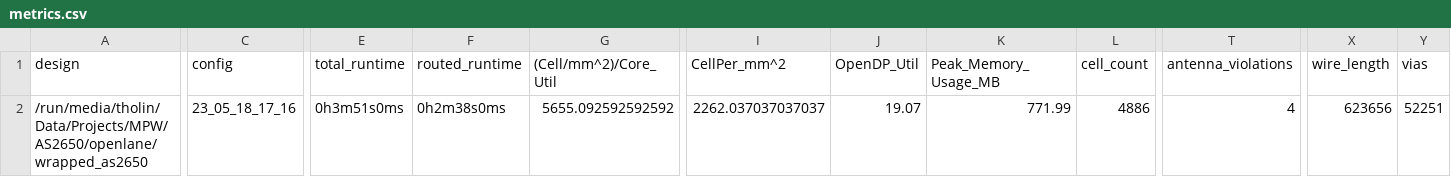
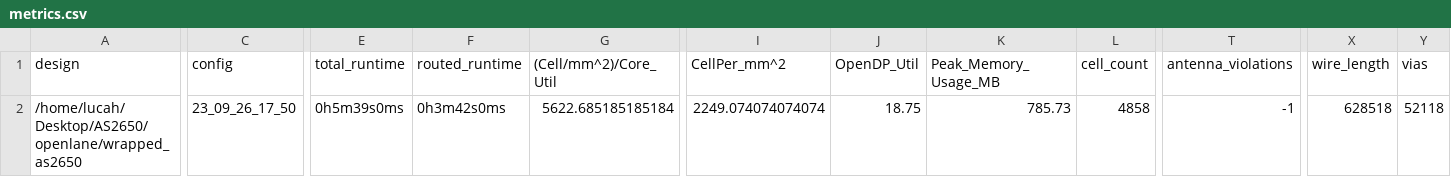
Before and after one commit to AvalonSemiconductors/AS2650, a CSV file: signoff/wrapped_as2650/metrics.csv, drawn as a sheet; only a part is shown, gaps mark what is left out; the diff covers the shown part only; the diff names each change by its address in the sheet, - before the commit and + after, or states it on an @@ line.

```diff
--- a/signoff/wrapped_as2650/metrics.csv
+++ b/signoff/wrapped_as2650/metrics.csv
-A2 (design): /run/media/tholin/Data/Projects/MPW/AS2650/openlane/wrapped_as2650
+A2 (design): /home/lucah/Desktop/AS2650/openlane/wrapped_as2650
-C2 (config): 23_05_18_17_16
+C2 (config): 23_09_26_17_50
-E2 (total_runtime): 0h3m51s0ms
+E2 (total_runtime): 0h5m39s0ms
-F2 (routed_runtime): 0h2m38s0ms
+F2 (routed_runtime): 0h3m42s0ms
-G2 ((Cell/mm^2)/Core_Util): 5655.092592592592
+G2 ((Cell/mm^2)/Core_Util): 5622.685185185184
-I2 (CellPer_mm^2): 2262.037037037037
+I2 (CellPer_mm^2): 2249.074074074074
-J2 (OpenDP_Util): 19.07
+J2 (OpenDP_Util): 18.75
-K2 (Peak_Memory_Usage_MB): 771.99
+K2 (Peak_Memory_Usage_MB): 785.73
-L2 (cell_count): 4886
+L2 (cell_count): 4858
-T2 (antenna_violations): 4
+T2 (antenna_violations): -1
-X2 (wire_length): 623656
+X2 (wire_length): 628518
-Y2 (vias): 52251
+Y2 (vias): 52118
```
Also changed, not shown: 26 edited cells elsewhere in this file, signoff/user_project_wrapper/metrics.csv, 36 other files.
